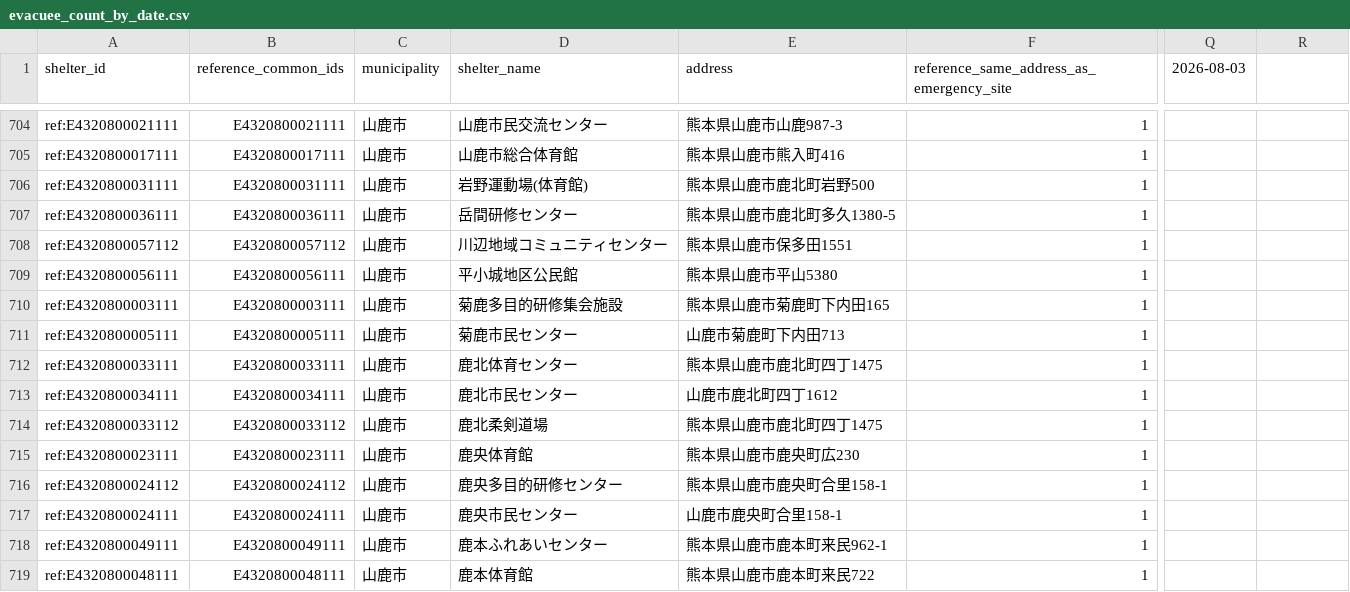
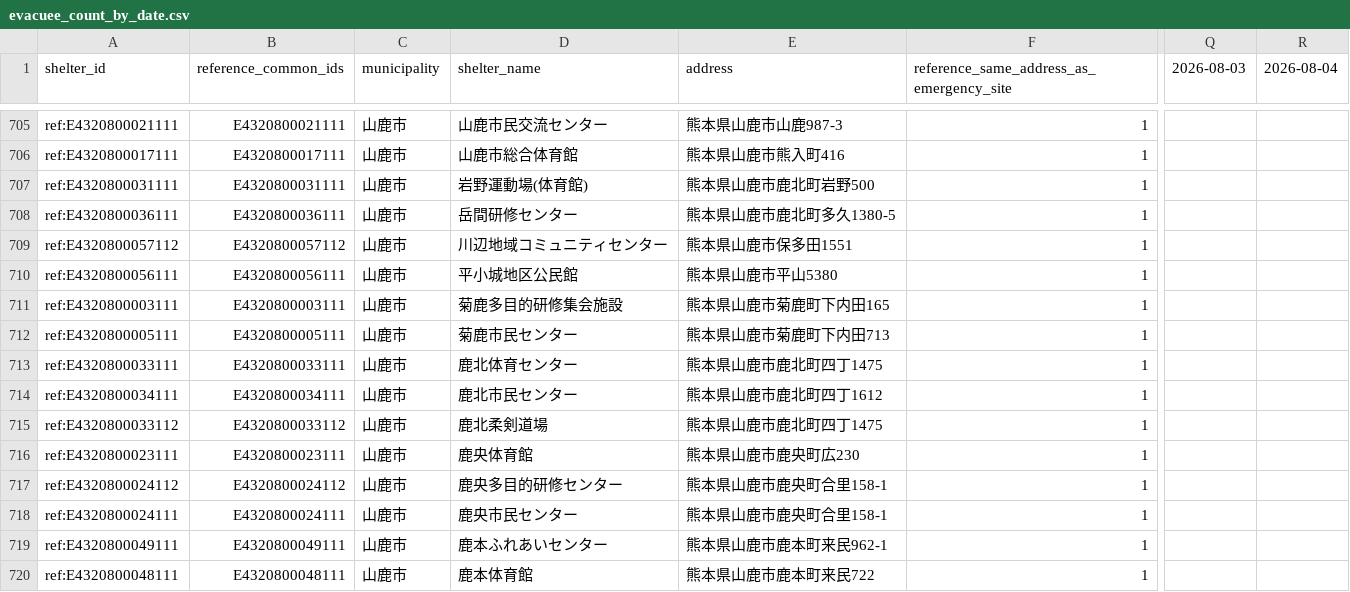
Before and after one commit to GISPHN/kumamoto-shelter-archive, a CSV file: data/evacuee_count_by_date.csv, drawn as a sheet; only a part is shown, gaps mark what is left out; addresses are those after the commit; the diff covers the shown part only; the diff names each change by its address in the sheet, - before the commit and + after, or states it on an @@ line.

```diff
--- a/data/evacuee_count_by_date.csv
+++ b/data/evacuee_count_by_date.csv
-R1: (empty)
+R1: 2026-08-04
-E712 (address): 山鹿市菊鹿町下内田713
+E712 (address): 熊本県山鹿市菊鹿町下内田713
-E714 (address): 山鹿市鹿北町四丁1612
+E714 (address): 熊本県山鹿市鹿北町四丁1612
-E718 (address): 山鹿市鹿央町合里158-1
+E718 (address): 熊本県山鹿市鹿央町合里158-1
```
Also changed, not shown: 2 added rows and 23 edited cells elsewhere in this file, 2 other files.
